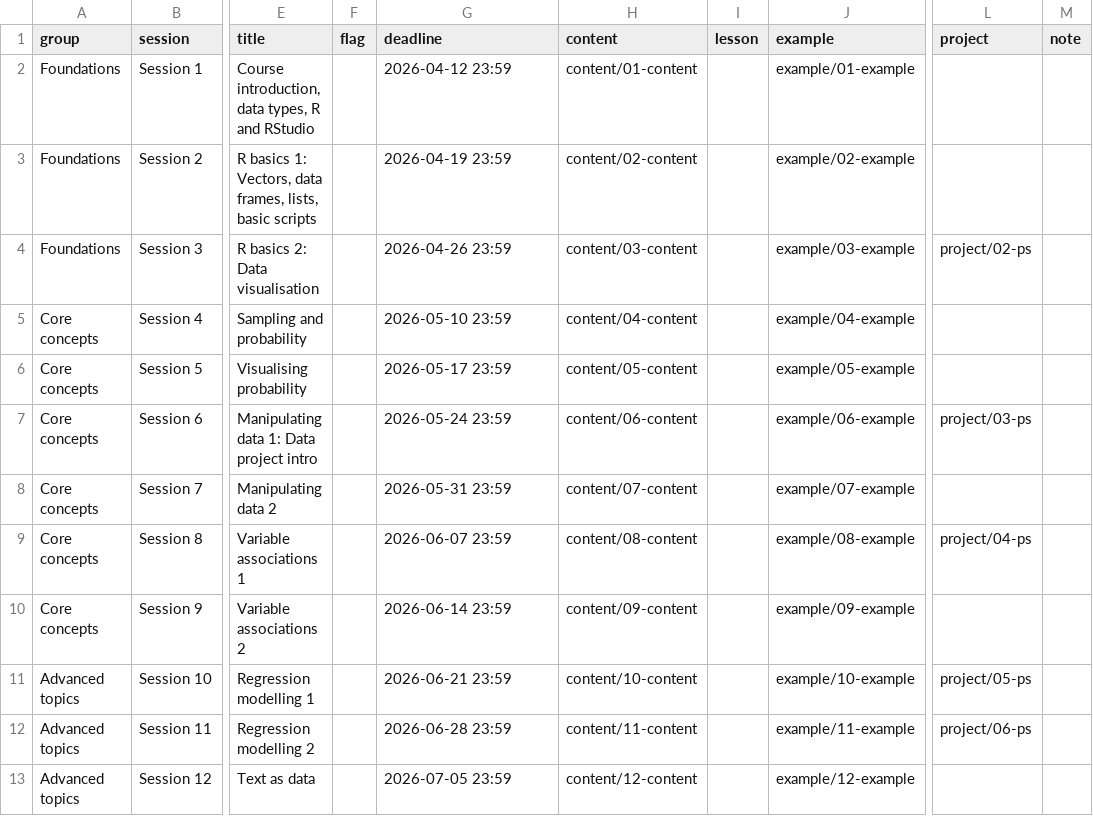
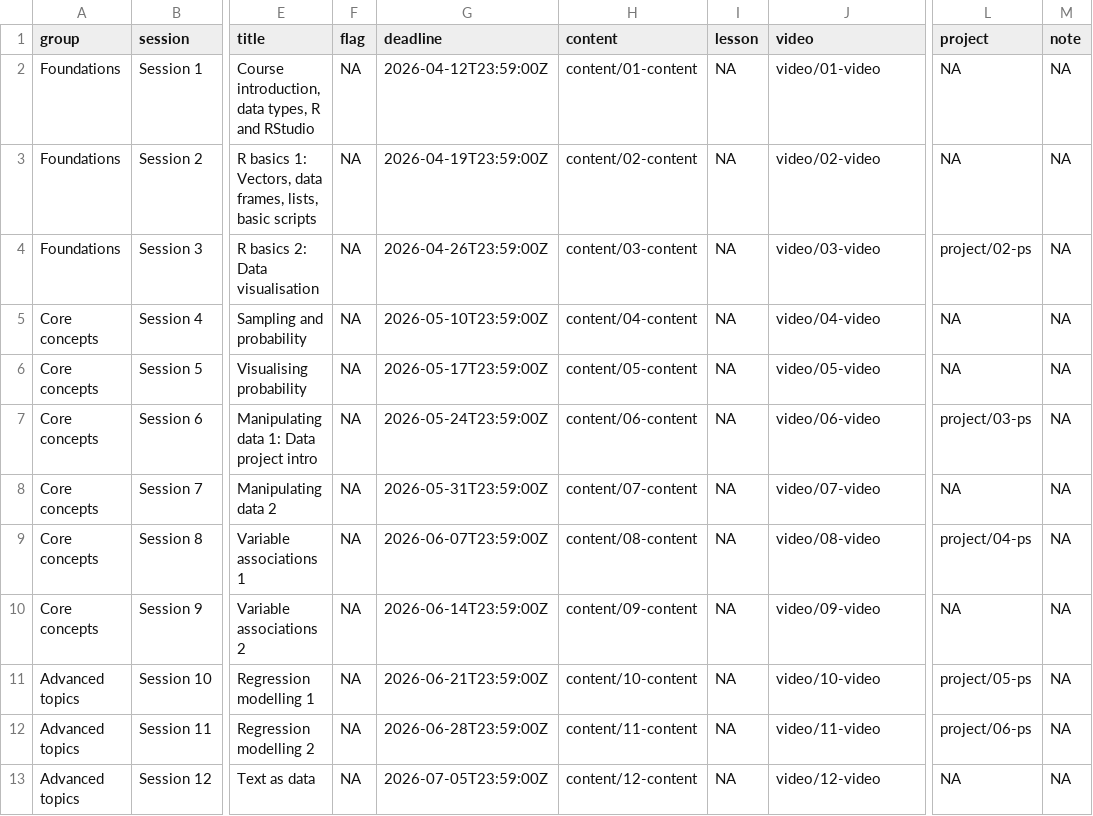
Before and after one commit to timmarchand/iss_datasci, a CSV file: data/schedule.csv, drawn as a sheet; only a part is shown, gaps mark what is left out; the diff names each change by its address in the sheet, - before the commit and + after, or states it on an @@ line.

Commit message:
update videos

```diff
--- a/data/schedule.csv
+++ b/data/schedule.csv
-J1: example
+J1: video
-F2:F13 (flag): (empty)
+F2:F13 (flag): NA
-G2 (deadline): 2026-04-12 23:59
+G2 (deadline): 2026-04-12T23:59:00Z
-I2:I13 (lesson): (empty)
+I2:I13 (lesson): NA
-J2 (video): example/01-example
+J2 (video): video/01-video
-L2:L3 (project): (empty)
+L2:L3 (project): NA
-M2:M13 (note): (empty)
+M2:M13 (note): NA
-G3 (deadline): 2026-04-19 23:59
+G3 (deadline): 2026-04-19T23:59:00Z
-J3 (video): example/02-example
+J3 (video): video/02-video
-G4 (deadline): 2026-04-26 23:59
+G4 (deadline): 2026-04-26T23:59:00Z
-J4 (video): example/03-example
+J4 (video): video/03-video
-G5 (deadline): 2026-05-10 23:59
+G5 (deadline): 2026-05-10T23:59:00Z
-J5 (video): example/04-example
+J5 (video): video/04-video
-L5:L6 (project): (empty)
+L5:L6 (project): NA
-G6 (deadline): 2026-05-17 23:59
+G6 (deadline): 2026-05-17T23:59:00Z
-J6 (video): example/05-example
+J6 (video): video/05-video
-G7 (deadline): 2026-05-24 23:59
+G7 (deadline): 2026-05-24T23:59:00Z
-J7 (video): example/06-example
+J7 (video): video/06-video
-G8 (deadline): 2026-05-31 23:59
+G8 (deadline): 2026-05-31T23:59:00Z
-J8 (video): example/07-example
+J8 (video): video/07-video
-L8 (project): (empty)
+L8 (project): NA
-G9 (deadline): 2026-06-07 23:59
+G9 (deadline): 2026-06-07T23:59:00Z
-J9 (video): example/08-example
+J9 (video): video/08-video
-G10 (deadline): 2026-06-14 23:59
+G10 (deadline): 2026-06-14T23:59:00Z
-J10 (video): example/09-example
+J10 (video): video/09-video
-L10 (project): (empty)
+L10 (project): NA
-G11 (deadline): 2026-06-21 23:59
+G11 (deadline): 2026-06-21T23:59:00Z
-J11 (video): example/10-example
+J11 (video): video/10-video
-G12 (deadline): 2026-06-28 23:59
+G12 (deadline): 2026-06-28T23:59:00Z
-J12 (video): example/11-example
+J12 (video): video/11-video
-G13 (deadline): 2026-07-05 23:59
+G13 (deadline): 2026-07-05T23:59:00Z
-J13 (video): example/12-example
+J13 (video): video/12-video
-L13 (project): (empty)
+L13 (project): NA
```
Also changed, not shown: 41 other files.
